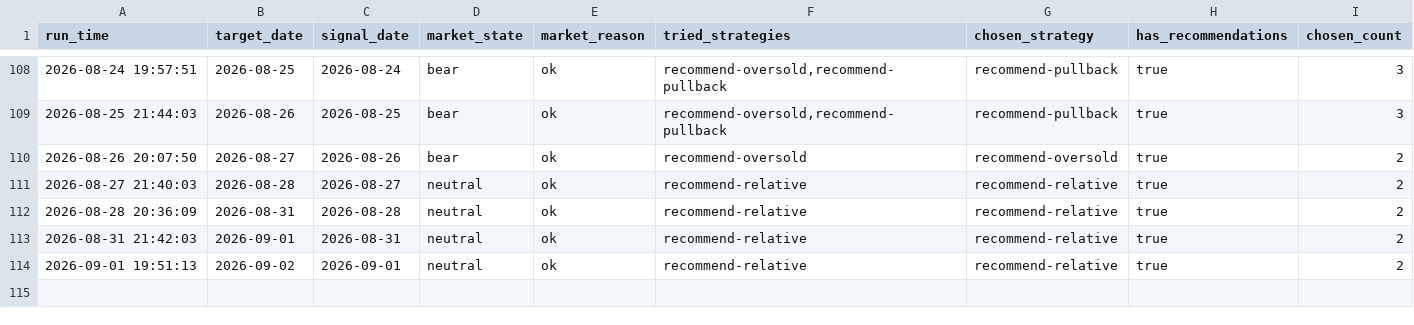
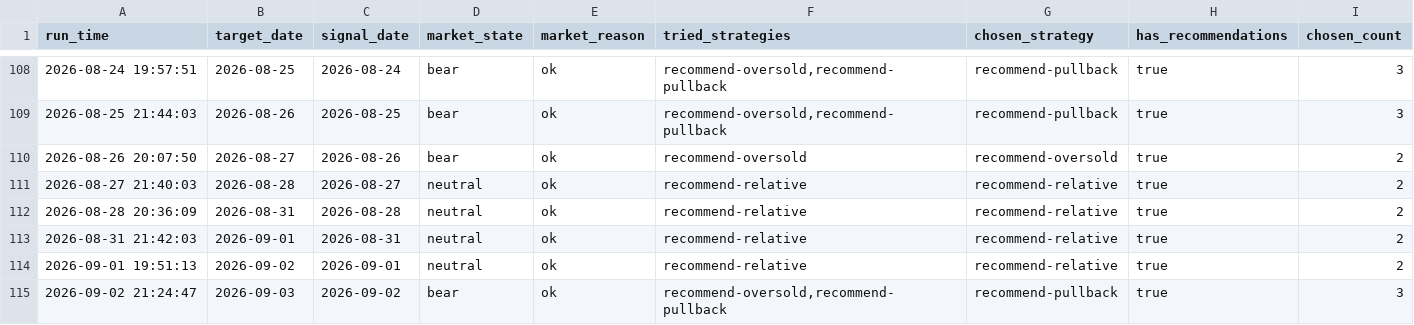
Before and after one commit to wuweiyuan/facai, a CSV file: reports/adaptive_runs.csv, drawn as a sheet; only a part is shown, gaps mark what is left out; the diff names each change by its address in the sheet, - before the commit and + after, or states it on an @@ line.

```diff
--- a/reports/adaptive_runs.csv
+++ b/reports/adaptive_runs.csv
+row 115: 2026-09-02 21:24:47 | 2026-09-03 | 2026-09-02 | bear | ok | recommend-oversold,recommend-pullback | recommend-pullback | true | 3
```
Also changed, not shown: reports/recommendations.csv, 3 other files.
